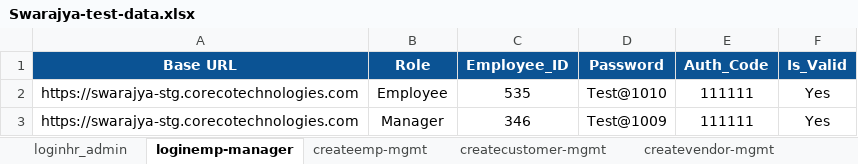
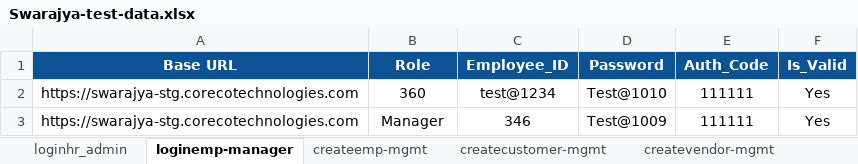
Before and after one commit to himanshu-prakash-test/swarajya-stg-automation, an Excel workbook: shared/test_data/Swarajya-test-data.xlsx, sheet loginemp-manager, drawn as a sheet; values as stored, in another font and other column widths than the file's, no borders; charts and pictures not drawn; the diff names each change by its address in the sheet, - before the commit and + after, or states it on an @@ line.

```diff
--- a/shared/test_data/Swarajya-test-data.xlsx (sheet loginemp-manager)
+++ b/shared/test_data/Swarajya-test-data.xlsx (sheet loginemp-manager)
-B2 (Role): Employee
+B2 (Role): 360
-C2 (Employee_ID): 535
+C2 (Employee_ID): test@1234
```
Also changed, not shown: sheet createpurchase_order, sheet updatecustomer_mgmt, sheet updateemp_mgmt, sheet createconsultant_mgmt, other sheet tabs, charts or pictures, shared/test_data/Swarajya-test-cases.xlsx, 13 other files.
